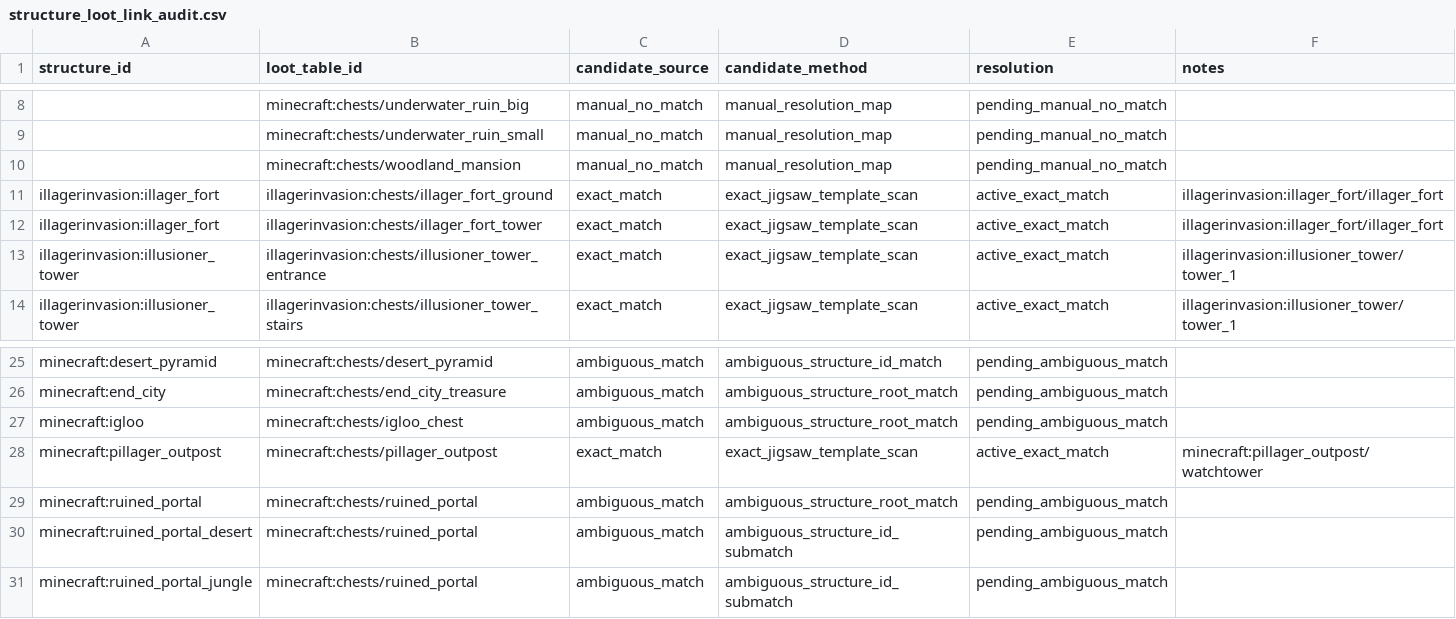
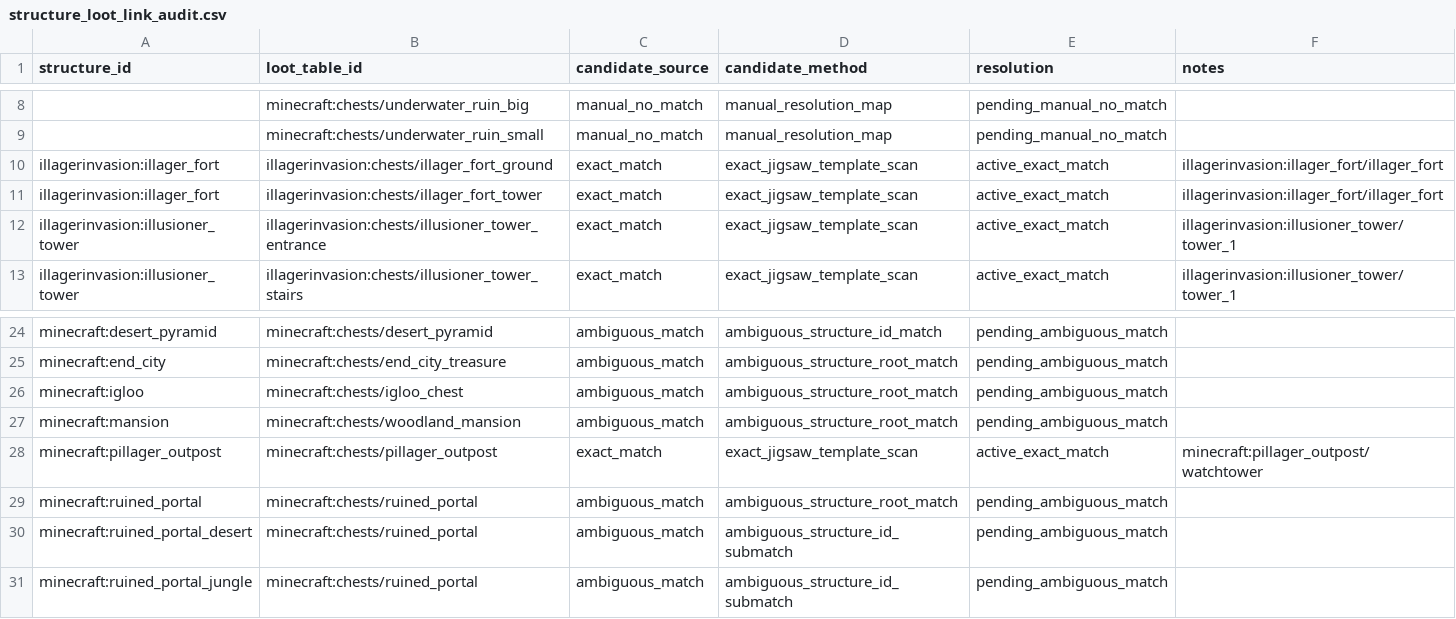
Before and after one commit to BigJMoney/rabid_balance, a CSV file: docs/loot_docs/loot_stack_v1/structure_loot_link_audit.csv, drawn as a sheet; only a part is shown, gaps mark what is left out; removed rows and columns are numbered as before the commit, all else as after; the diff names each change by its address in the sheet, - before the commit and + after, or states it on an @@ line.

Commit message:
Expanded matching a tad bit to catch the woodland_mansion

```diff
--- a/docs/loot_docs/loot_stack_v1/structure_loot_link_audit.csv
+++ b/docs/loot_docs/loot_stack_v1/structure_loot_link_audit.csv
-row 10:  | minecraft:chests/woodland_mansion | manual_no_match | manual_resolution_map | pending_manual_no_match
+row 27: minecraft:mansion | minecraft:chests/woodland_mansion | ambiguous_match | ambiguous_structure_root_match | pending_ambiguous_match
```
Also changed, not shown: docs/loot_docs/loot_stack_v1/structures.csv, 5 other files.
